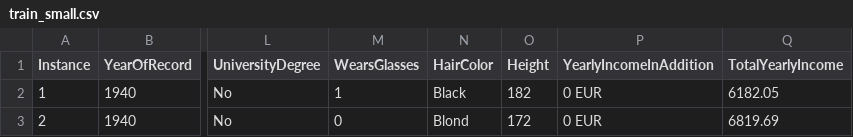
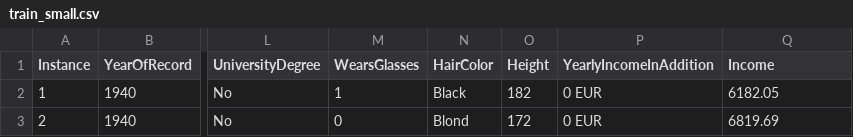
Before and after one commit to m0-n/ml-tests, a CSV file: train_small.csv, drawn as a sheet; only a part is shown, gaps mark what is left out; the diff names each change by its address in the sheet, - before the commit and + after, or states it on an @@ line.

Commit message:
Update train_small.csv

```diff
--- a/train_small.csv
+++ b/train_small.csv
-Q1: TotalYearlyIncome
+Q1: Income
```
